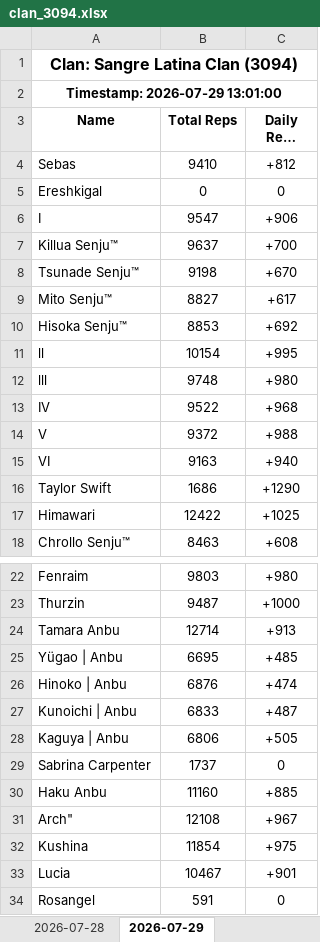
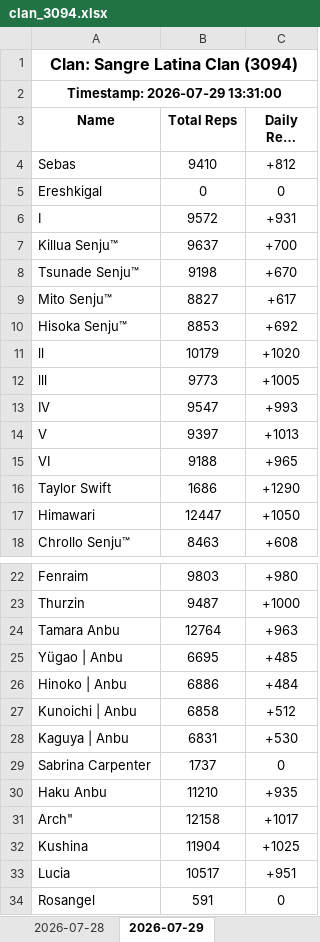
Before and after one commit to Feirisu/SangreLatinaClan-NinjaRift, an Excel workbook: clan_3094.xlsx, sheet 2026-07-29, drawn as a sheet; only a part is shown, gaps mark what is left out; long unchanged cells end in …; values as stored, in another font and other column widths than the file's, no borders; removed rows and columns are numbered as before the commit, all else as after; the diff covers the shown part only; the diff names each change by its address in the sheet, - before the commit and + after, or states it on an @@ line.

```diff
--- a/clan_3094.xlsx (sheet 2026-07-29)
+++ b/clan_3094.xlsx (sheet 2026-07-29)
-A2 (Name): Timestamp: 2026-07-29 13:01:00
+A2 (Name): Timestamp: 2026-07-29 13:31:00
-row 6: I | 9547 | +906
+row 6: I | 9572 | +931
-row 11: ll | 10154 | +995
-row 12: lll | 9748 | +980
-row 13: IV | 9522 | +968
-row 14: V | 9372 | +988
-row 15: VI | 9163 | +940
+row 11: ll | 10179 | +1020
+row 12: lll | 9773 | +1005
+row 13: IV | 9547 | +993
+row 14: V | 9397 | +1013
+row 15: VI | 9188 | +965
-row 17: Himawari | 12422 | +1025
+row 17: Himawari | 12447 | +1050
-row 24: Tamara Anbu | 12714 | +913
+row 24: Tamara Anbu | 12764 | +963
-row 26: Hinoko | Anbu | 6876 | +474
-row 27: Kunoichi | Anbu | 6833 | +487
-row 28: Kaguya | Anbu | 6806 | +505
+row 26: Hinoko | Anbu | 6886 | +484
+row 27: Kunoichi | Anbu | 6858 | +512
+row 28: Kaguya | Anbu | 6831 | +530
-row 30: Haku Anbu | 11160 | +885
-row 31: Arch" | 12108 | +967
-row 32: Kushina | 11854 | +975
-row 33: Lucia | 10467 | +901
+row 30: Haku Anbu | 11210 | +935
+row 31: Arch" | 12158 | +1017
+row 32: Kushina | 11904 | +1025
+row 33: Lucia | 10517 | +951
```
Also changed, not shown: 3 added rows and 3 removed rows elsewhere in this sheet, 6 other files.
